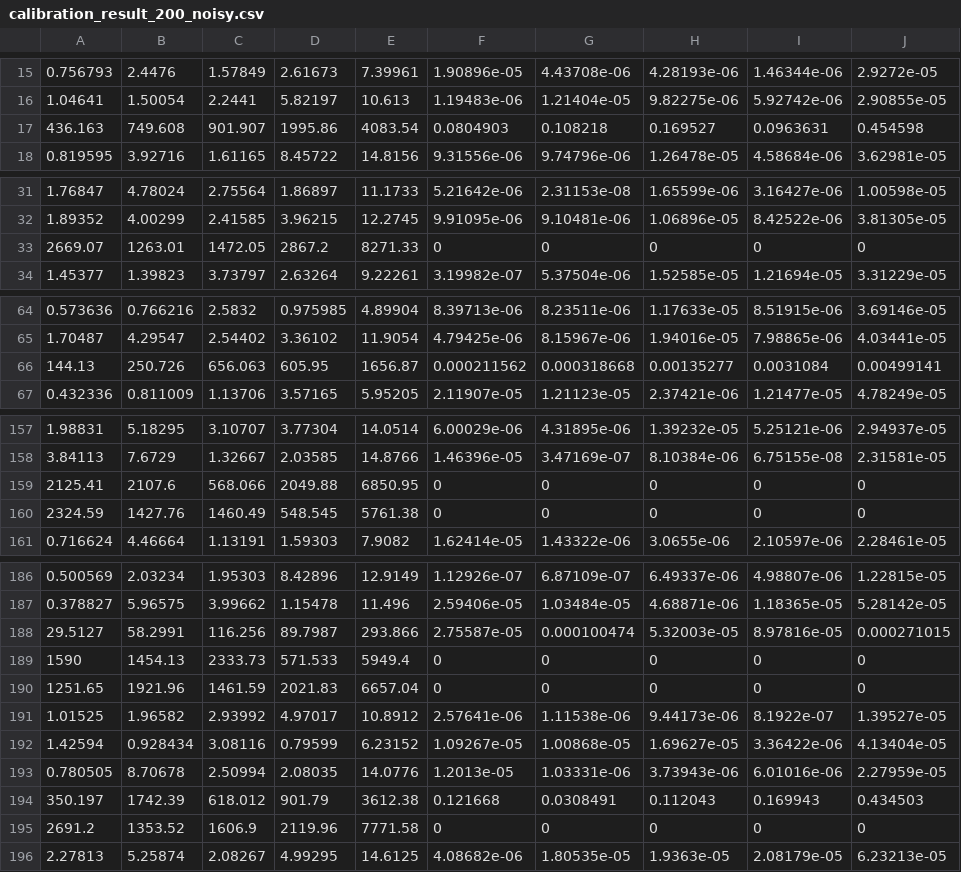
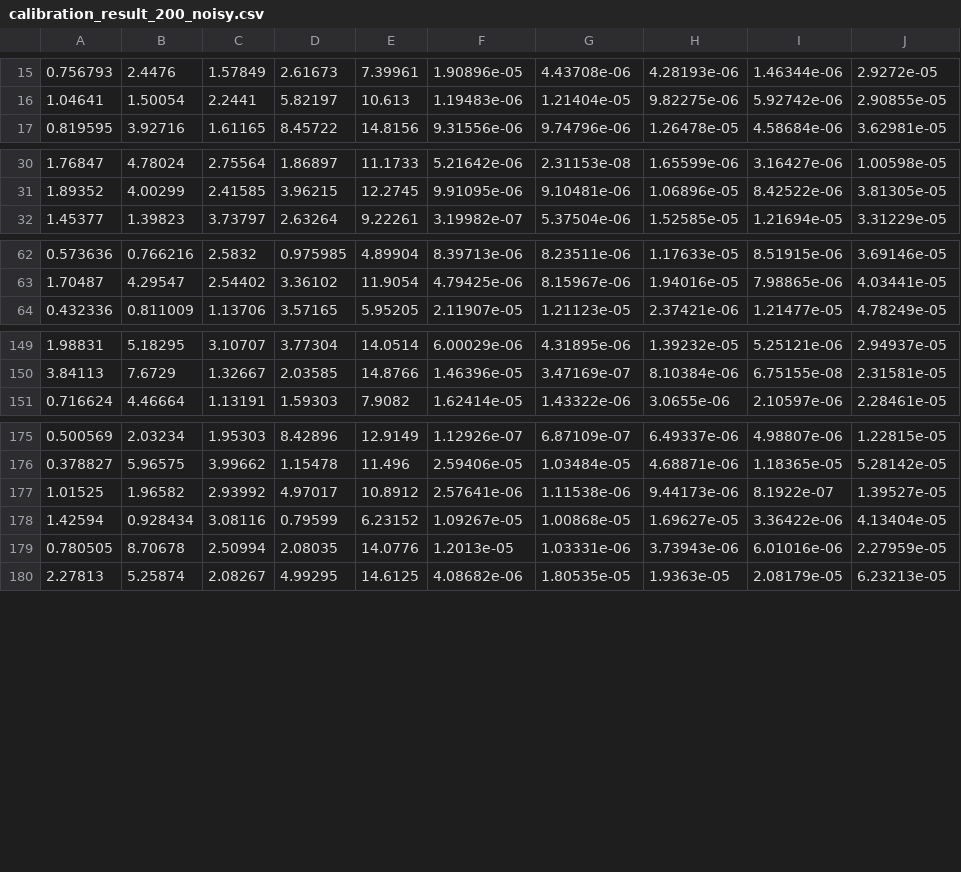
Before and after one commit to MohammadrezaDindarloo/ARASFactorSLAC, a CSV file: ArasFactor_long_cable_simulation/scampi_factor_graph/result/calibration_result_200_noisy.csv, drawn as a sheet; only a part is shown, gaps mark what is left out; the diff covers the shown part only.

```diff
--- a/ArasFactor_long_cable_simulation/scampi_factor_graph/result/calibration_result_200_noisy.csv
+++ b/ArasFactor_long_cable_simulation/scampi_factor_graph/result/calibration_result_200_noisy.csv
@@ -16,3 +16,2 @@
 1.04641,1.50054,2.2441,5.82197,10.613,1.19483e-06,1.21404e-05,9.82275e-06,5.92742e-06,2.90855e-05
-436.163,749.608,901.907,1995.86,4083.54,0.0804903,0.108218,0.169527,0.0963631,0.454598
 0.819595,3.92716,1.61165,8.45722,14.8156,9.31556e-06,9.74796e-06,1.26478e-05,4.58684e-06,3.62981e-05
@@ -32,3 +31,2 @@
 1.89352,4.00299,2.41585,3.96215,12.2745,9.91095e-06,9.10481e-06,1.06896e-05,8.42522e-06,3.81305e-05
-2669.07,1263.01,1472.05,2867.2,8271.33,0,0,0,0,0
 1.45377,1.39823,3.73797,2.63264,9.22261,3.19982e-07,5.37504e-06,1.52585e-05,1.21694e-05,3.31229e-05
@@ -65,3 +63,2 @@
 1.70487,4.29547,2.54402,3.36102,11.9054,4.79425e-06,8.15967e-06,1.94016e-05,7.98865e-06,4.03441e-05
-144.13,250.726,656.063,605.95,1656.87,0.000211562,0.000318668,0.00135277,0.0031084,0.00499141
 0.432336,0.811009,1.13706,3.57165,5.95205,2.11907e-05,1.21123e-05,2.37421e-06,1.21477e-05,4.78249e-05
@@ -158,4 +150,2 @@
 3.84113,7.6729,1.32667,2.03585,14.8766,1.46396e-05,3.47169e-07,8.10384e-06,6.75155e-08,2.31581e-05
-2125.41,2107.6,568.066,2049.88,6850.95,0,0,0,0,0
-2324.59,1427.76,1460.49,548.545,5761.38,0,0,0,0,0
 0.716624,4.46664,1.13191,1.59303,7.9082,1.62414e-05,1.43322e-06,3.0655e-06,2.10597e-06,2.28461e-05
@@ -187,5 +176,2 @@
 0.378827,5.96575,3.99662,1.15478,11.496,2.59406e-05,1.03484e-05,4.68871e-06,1.18365e-05,5.28142e-05
-29.5127,58.2991,116.256,89.7987,293.866,2.75587e-05,0.000100474,5.32003e-05,8.97816e-05,0.000271015
-1590,1454.13,2333.73,571.533,5949.4,0,0,0,0,0
-1251.65,1921.96,1461.59,2021.83,6657.04,0,0,0,0,0
 1.01525,1.96582,2.93992,4.97017,10.8912,2.57641e-06,1.11538e-06,9.44173e-06,8.1922e-07,1.39527e-05
@@ -193,4 +179,2 @@
 0.780505,8.70678,2.50994,2.08035,14.0776,1.2013e-05,1.03331e-06,3.73943e-06,6.01016e-06,2.27959e-05
-350.197,1742.39,618.012,901.79,3612.38,0.121668,0.0308491,0.112043,0.169943,0.434503
-2691.2,1353.52,1606.9,2119.96,7771.58,0,0,0,0,0
 2.27813,5.25874,2.08267,4.99295,14.6125,4.08682e-06,1.80535e-05,1.9363e-05,2.08179e-05,6.23213e-05
```
Also changed, not shown: 6 removed rows elsewhere in this file, ArasFactor_long_cable_realdata/scampi_factor_graph/dataset/recordyn_dataset.csv, ArasFactor_long_cable_realdata/scampi_factor_graph/result/GT_pose_slakc.csv, 24 other files.
